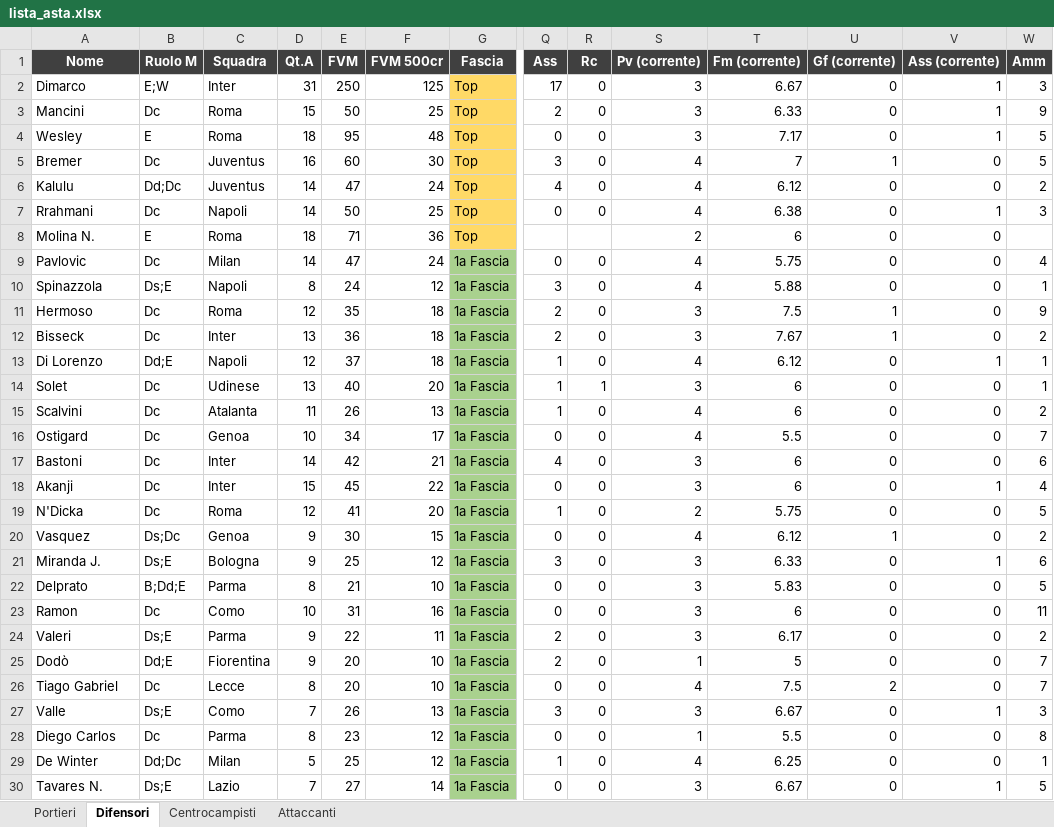
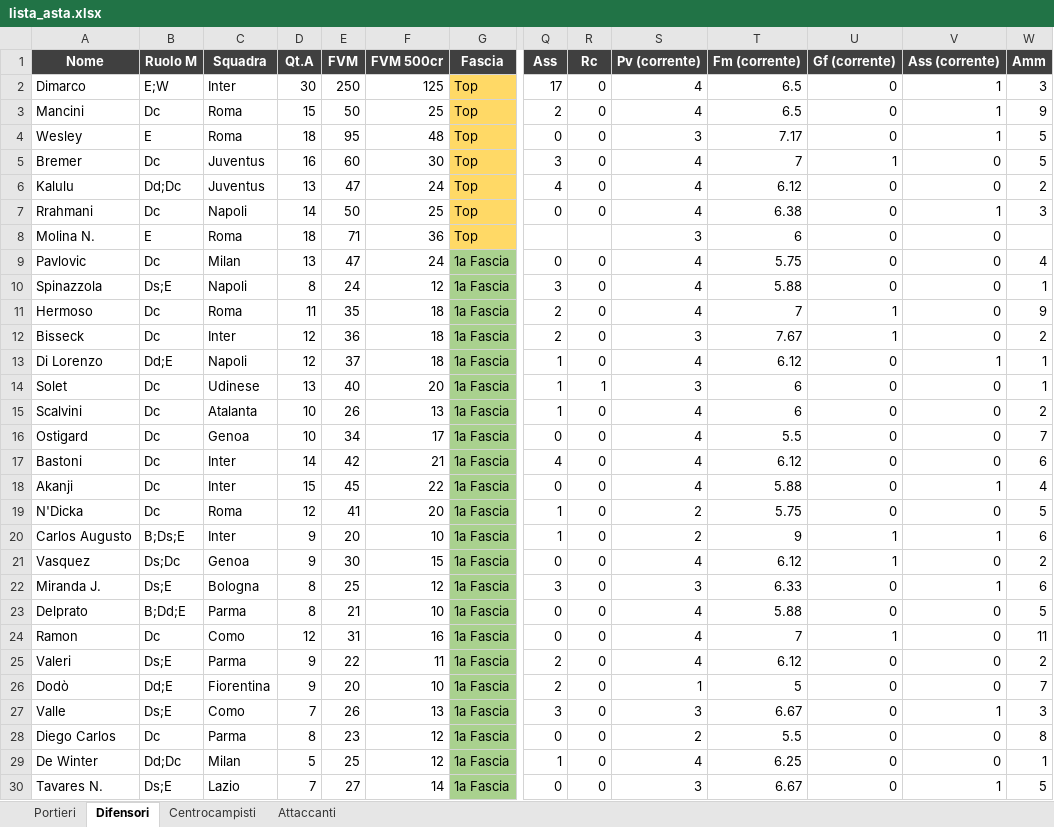
Before and after one commit to danielebaldo/fantaden, an Excel workbook: export/lista_asta.xlsx, sheet Difensori, drawn as a sheet; only a part is shown, gaps mark what is left out; values as stored, in another font and other column widths than the file's, no borders; removed rows and columns are numbered as before the commit, all else as after; rows hold the shown columns only; the diff covers the shown part only; the diff names each change by its address in the sheet, - before the commit and + after, or states it on an @@ line.

```diff
--- a/export/lista_asta.xlsx (sheet Difensori)
+++ b/export/lista_asta.xlsx (sheet Difensori)
-D2 (Qt.A): 31
+D2 (Qt.A): 30
-S2:S3 (Pv (corrente)): 3
+S2:S3 (Pv (corrente)): 4
-T2 (Fm (corrente)): 6.67
+T2 (Fm (corrente)): 6.5
-T3 (Fm (corrente)): 6.33
+T3 (Fm (corrente)): 6.5
-D6 (Qt.A): 14
+D6 (Qt.A): 13
-S8 (Pv (corrente)): 2
+S8 (Pv (corrente)): 3
-D9 (Qt.A): 14
+D9 (Qt.A): 13
-D11 (Qt.A): 12
+D11 (Qt.A): 11
-S11 (Pv (corrente)): 3
+S11 (Pv (corrente)): 4
-T11 (Fm (corrente)): 7.5
+T11 (Fm (corrente)): 7
-D12 (Qt.A): 13
+D12 (Qt.A): 12
-D15 (Qt.A): 11
+D15 (Qt.A): 10
-S17:S18 (Pv (corrente)): 3
+S17:S18 (Pv (corrente)): 4
-T17 (Fm (corrente)): 6
+T17 (Fm (corrente)): 6.12
-T18 (Fm (corrente)): 6
+T18 (Fm (corrente)): 5.88
+row 20: Carlos Augusto | B;Ds;E | Inter | 9 | 20 | 10 | 1a Fascia | 1 | 0 | 2 | 9 | 1 | 1 | 6
-D22 (Qt.A): 9
+D22 (Qt.A): 8
-S23:S25 (Pv (corrente)): 3
+S23:S25 (Pv (corrente)): 4
-T23 (Fm (corrente)): 5.83
+T23 (Fm (corrente)): 5.88
-D24 (Qt.A): 10
+D24 (Qt.A): 12
-T24 (Fm (corrente)): 6
+T24 (Fm (corrente)): 7
-U24 (Gf (corrente)): 0
+U24 (Gf (corrente)): 1
-T25 (Fm (corrente)): 6.17
+T25 (Fm (corrente)): 6.12
-row 26: Tiago Gabriel | Dc | Lecce | 8 | 20 | 10 | 1a Fascia | 0 | 0 | 4 | 7.5 | 2 | 0 | 7
-S28 (Pv (corrente)): 1
+S28 (Pv (corrente)): 2
```
Also changed, not shown: 12 added rows, 12 removed rows and 74 edited cells elsewhere in this sheet, sheet Centrocampisti, sheet Attaccanti, sheet Portieri, 5 other files.
